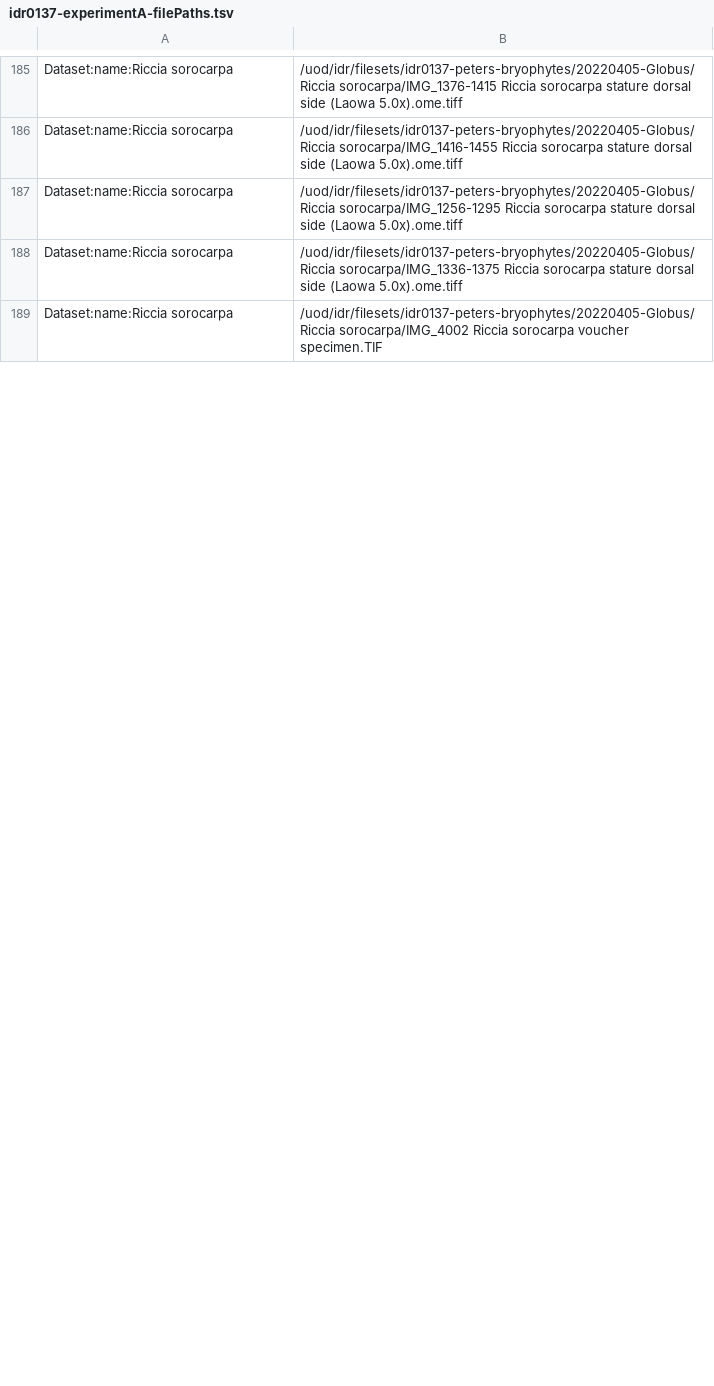
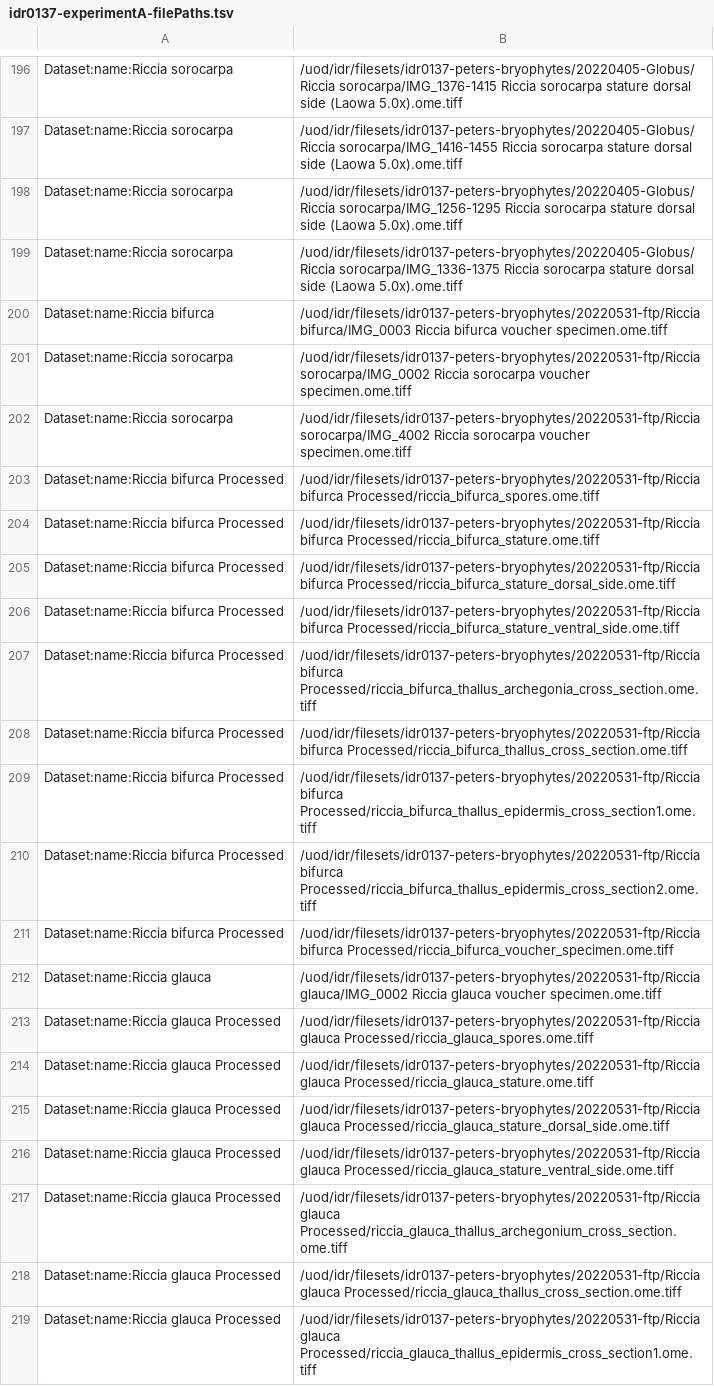
Before and after one commit to IDR/idr0137-peters-bryophytes, a TSV file: experimentA/idr0137-experimentA-filePaths.tsv, drawn as a sheet; only a part is shown, gaps mark what is left out; the diff covers the shown part only.

Commit message:
Add new image files

```diff
--- a/experimentA/idr0137-experimentA-filePaths.tsv
+++ b/experimentA/idr0137-experimentA-filePaths.tsv
@@ -188,2 +199,21 @@ Dataset:name:Riccia sorocarpa	/uod/idr/filesets/idr0137-peters-bryophytes/202204
 Dataset:name:Riccia sorocarpa	/uod/idr/filesets/idr0137-peters-bryophytes/20220405-Globus/Riccia sorocarpa/IMG_1336-1375 Riccia sorocarpa stature dorsal side (Laowa 5.0x).ome.tiff
-Dataset:name:Riccia sorocarpa	/uod/idr/filesets/idr0137-peters-bryophytes/20220405-Globus/Riccia sorocarpa/IMG_4002 Riccia sorocarpa voucher specimen.TIF
+Dataset:name:Riccia bifurca	/uod/idr/filesets/idr0137-peters-bryophytes/20220531-ftp/Riccia bifurca/IMG_0003 Riccia bifurca voucher specimen.ome.tiff
+Dataset:name:Riccia sorocarpa	/uod/idr/filesets/idr0137-peters-bryophytes/20220531-ftp/Riccia sorocarpa/IMG_0002 Riccia sorocarpa voucher specimen.ome.tiff
+Dataset:name:Riccia sorocarpa	/uod/idr/filesets/idr0137-peters-bryophytes/20220531-ftp/Riccia sorocarpa/IMG_4002 Riccia sorocarpa voucher specimen.ome.tiff
+Dataset:name:Riccia bifurca Processed	/uod/idr/filesets/idr0137-peters-bryophytes/20220531-ftp/Riccia bifurca Processed/riccia_bifurca_spores.ome.tiff
+Dataset:name:Riccia bifurca Processed	/uod/idr/filesets/idr0137-peters-bryophytes/20220531-ftp/Riccia bifurca Processed/riccia_bifurca_stature.ome.tiff
+Dataset:name:Riccia bifurca Processed	/uod/idr/filesets/idr0137-peters-bryophytes/20220531-ftp/Riccia bifurca Processed/riccia_bifurca_stature_dorsal_side.ome.tiff
+Dataset:name:Riccia bifurca Processed	/uod/idr/filesets/idr0137-peters-bryophytes/20220531-ftp/Riccia bifurca Processed/riccia_bifurca_stature_ventral_side.ome.tiff
+Dataset:name:Riccia bifurca Processed	/uod/idr/filesets/idr0137-peters-bryophytes/20220531-ftp/Riccia bifurca Processed/riccia_bifurca_thallus_archegonia_cross_section.ome.tiff
+Dataset:name:Riccia bifurca Processed	/uod/idr/filesets/idr0137-peters-bryophytes/20220531-ftp/Riccia bifurca Processed/riccia_bifurca_thallus_cross_section.ome.tiff
+Dataset:name:Riccia bifurca Processed	/uod/idr/filesets/idr0137-peters-bryophytes/20220531-ftp/Riccia bifurca Processed/riccia_bifurca_thallus_epidermis_cross_section1.ome.tiff
+Dataset:name:Riccia bifurca Processed	/uod/idr/filesets/idr0137-peters-bryophytes/20220531-ftp/Riccia bifurca Processed/riccia_bifurca_thallus_epidermis_cross_section2.ome.tiff
+Dataset:name:Riccia bifurca Processed	/uod/idr/filesets/idr0137-peters-bryophytes/20220531-ftp/Riccia bifurca Processed/riccia_bifurca_voucher_specimen.ome.tiff
+Dataset:name:Riccia glauca	/uod/idr/filesets/idr0137-peters-bryophytes/20220531-ftp/Riccia glauca/IMG_0002 Riccia glauca voucher specimen.ome.tiff
+Dataset:name:Riccia glauca Processed	/uod/idr/filesets/idr0137-peters-bryophytes/20220531-ftp/Riccia glauca Processed/riccia_glauca_spores.ome.tiff
+Dataset:name:Riccia glauca Processed	/uod/idr/filesets/idr0137-peters-bryophytes/20220531-ftp/Riccia glauca Processed/riccia_glauca_stature.ome.tiff
+Dataset:name:Riccia glauca Processed	/uod/idr/filesets/idr0137-peters-bryophytes/20220531-ftp/Riccia glauca Processed/riccia_glauca_stature_dorsal_side.ome.tiff
+Dataset:name:Riccia glauca Processed	/uod/idr/filesets/idr0137-peters-bryophytes/20220531-ftp/Riccia glauca Processed/riccia_glauca_stature_ventral_side.ome.tiff
+Dataset:name:Riccia glauca Processed	/uod/idr/filesets/idr0137-peters-bryophytes/20220531-ftp/Riccia glauca Processed/riccia_glauca_thallus_archegonium_cross_section.ome.tiff
+Dataset:name:Riccia glauca Processed	/uod/idr/filesets/idr0137-peters-bryophytes/20220531-ftp/Riccia glauca Processed/riccia_glauca_thallus_cross_section.ome.tiff
+Dataset:name:Riccia glauca Processed	/uod/idr/filesets/idr0137-peters-bryophytes/20220531-ftp/Riccia glauca Processed/riccia_glauca_thallus_epidermis_cross_section1.ome.tiff
```
Also changed, not shown: 3 added rows, 22 removed rows, 31 moved rows and 19 edited cells elsewhere in this file.
